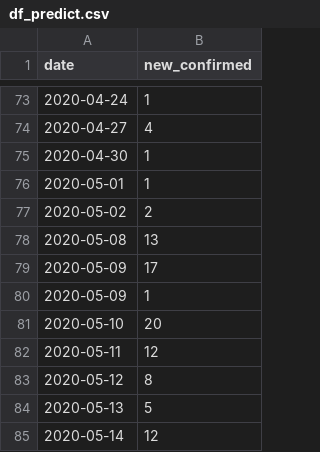
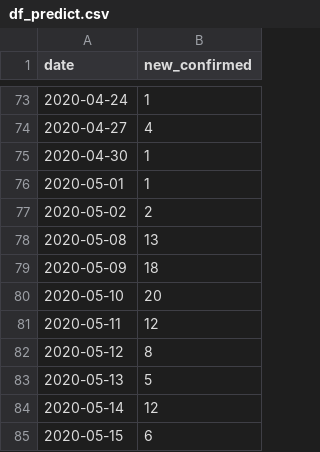
Before and after one commit to snoop2head/covid19_unknown_spread, a CSV file: dataset_predict/df_predict.csv, drawn as a sheet; only a part is shown, gaps mark what is left out; the shorter side is filled out with more unchanged rows.

```diff
--- a/dataset_predict/df_predict.csv
+++ b/dataset_predict/df_predict.csv
@@ -78,4 +78,3 @@ date,new_confirmed
 2020-05-08,13
-2020-05-09,17
-2020-05-09,1
+2020-05-09,18
 2020-05-10,20
```
Also changed, not shown: dataset_predict/df_wrangle.csv, 1 other file.
